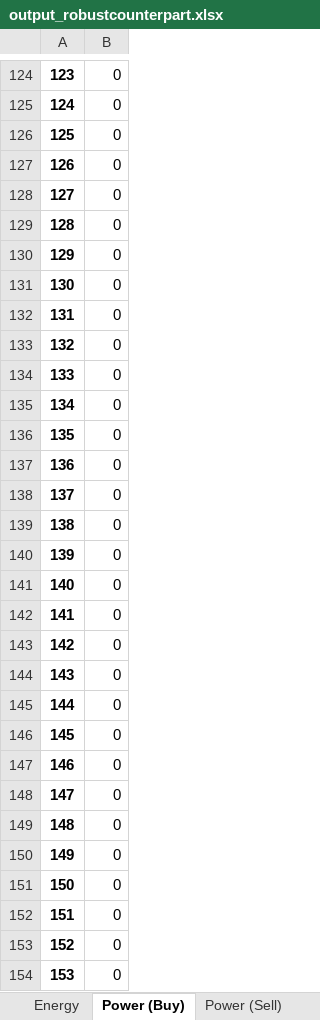
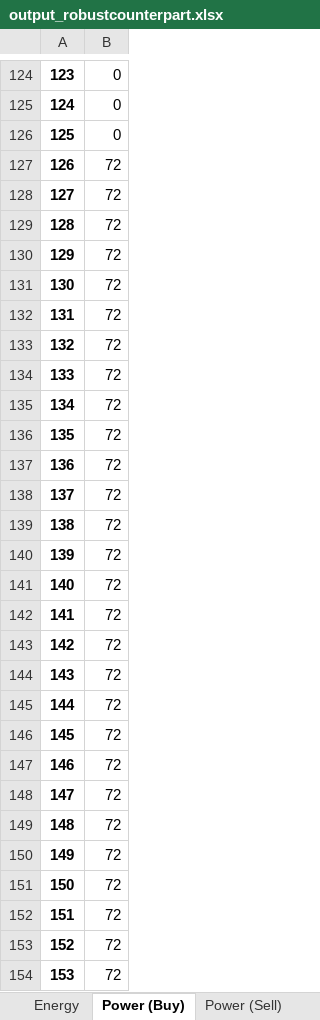
Before and after one commit to jmanzolli/SMaRTE-electric-bus-smart-charging-platform, an Excel workbook: Results/output_robustcounterpart.xlsx, sheet Power (Buy), drawn as a sheet; only a part is shown, gaps mark what is left out; values as stored, in another font and other column widths than the file's, no borders; the diff covers the shown part only; the diff names each change by its address in the sheet, - before the commit and + after, or states it on an @@ line.

```diff
--- a/Results/output_robustcounterpart.xlsx (sheet Power (Buy))
+++ b/Results/output_robustcounterpart.xlsx (sheet Power (Buy))
-B127:B154: 0
+B127:B154: 72
```
Also changed, not shown: 156 edited cells elsewhere in this sheet, sheet Energy, 1 other file.
